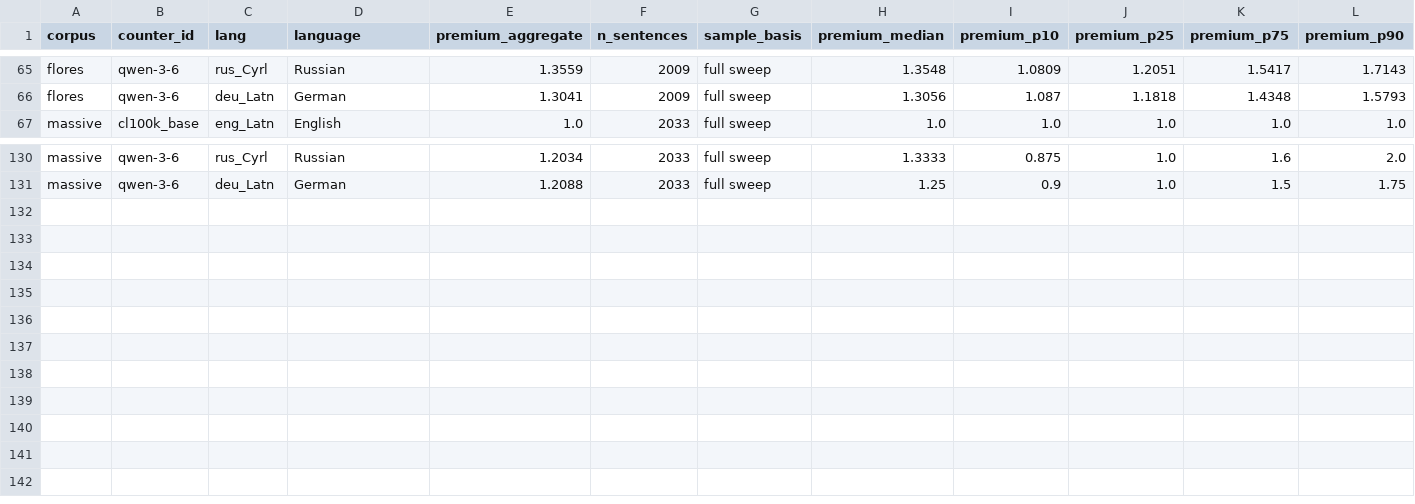
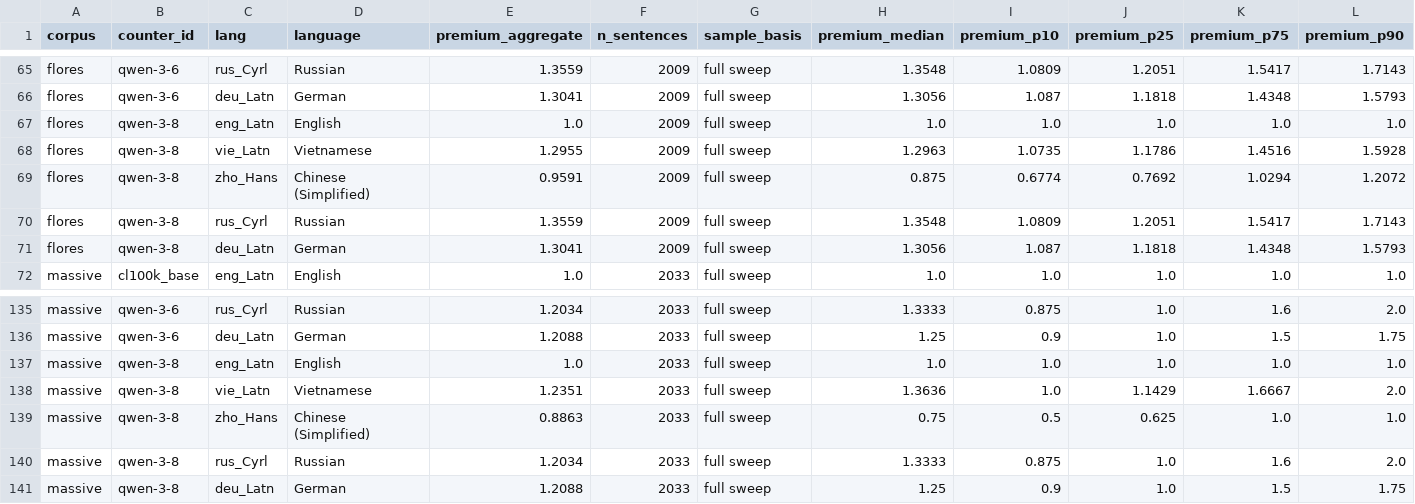
Before and after one commit to aeonic-asia/aeonic-llm-token-cost-by-language, a CSV file: eval/results/premium_by_language.csv, drawn as a sheet; only a part is shown, gaps mark what is left out; rows hold the shown columns only; the diff names each change by its address in the sheet, - before the commit and + after, or states it on an @@ line.

```diff
--- a/eval/results/premium_by_language.csv
+++ b/eval/results/premium_by_language.csv
+row 67: flores | qwen-3-8 | eng_Latn | English | 1.0 | 2009 | full sweep | 1.0 | 1.0 | 1.0 | 1.0 | 1.0
+row 68: flores | qwen-3-8 | vie_Latn | Vietnamese | 1.2955 | 2009 | full sweep | 1.2963 | 1.0735 | 1.1786 | 1.4516 | 1.5928
+row 69: flores | qwen-3-8 | zho_Hans | Chinese (Simplified) | 0.9591 | 2009 | full sweep | 0.875 | 0.6774 | 0.7692 | 1.0294 | 1.2072
+row 70: flores | qwen-3-8 | rus_Cyrl | Russian | 1.3559 | 2009 | full sweep | 1.3548 | 1.0809 | 1.2051 | 1.5417 | 1.7143
+row 71: flores | qwen-3-8 | deu_Latn | German | 1.3041 | 2009 | full sweep | 1.3056 | 1.087 | 1.1818 | 1.4348 | 1.5793
+row 137: massive | qwen-3-8 | eng_Latn | English | 1.0 | 2033 | full sweep | 1.0 | 1.0 | 1.0 | 1.0 | 1.0
+row 138: massive | qwen-3-8 | vie_Latn | Vietnamese | 1.2351 | 2033 | full sweep | 1.3636 | 1.0 | 1.1429 | 1.6667 | 2.0
+row 139: massive | qwen-3-8 | zho_Hans | Chinese (Simplified) | 0.8863 | 2033 | full sweep | 0.75 | 0.5 | 0.625 | 1.0 | 1.0
+row 140: massive | qwen-3-8 | rus_Cyrl | Russian | 1.2034 | 2033 | full sweep | 1.3333 | 0.875 | 1.0 | 1.6 | 2.0
+row 141: massive | qwen-3-8 | deu_Latn | German | 1.2088 | 2033 | full sweep | 1.25 | 0.9 | 1.0 | 1.5 | 1.75
```
Also changed, not shown: eval/results/aggregate_counts.csv, eval/results/cost_by_language.csv, 24 other files.
